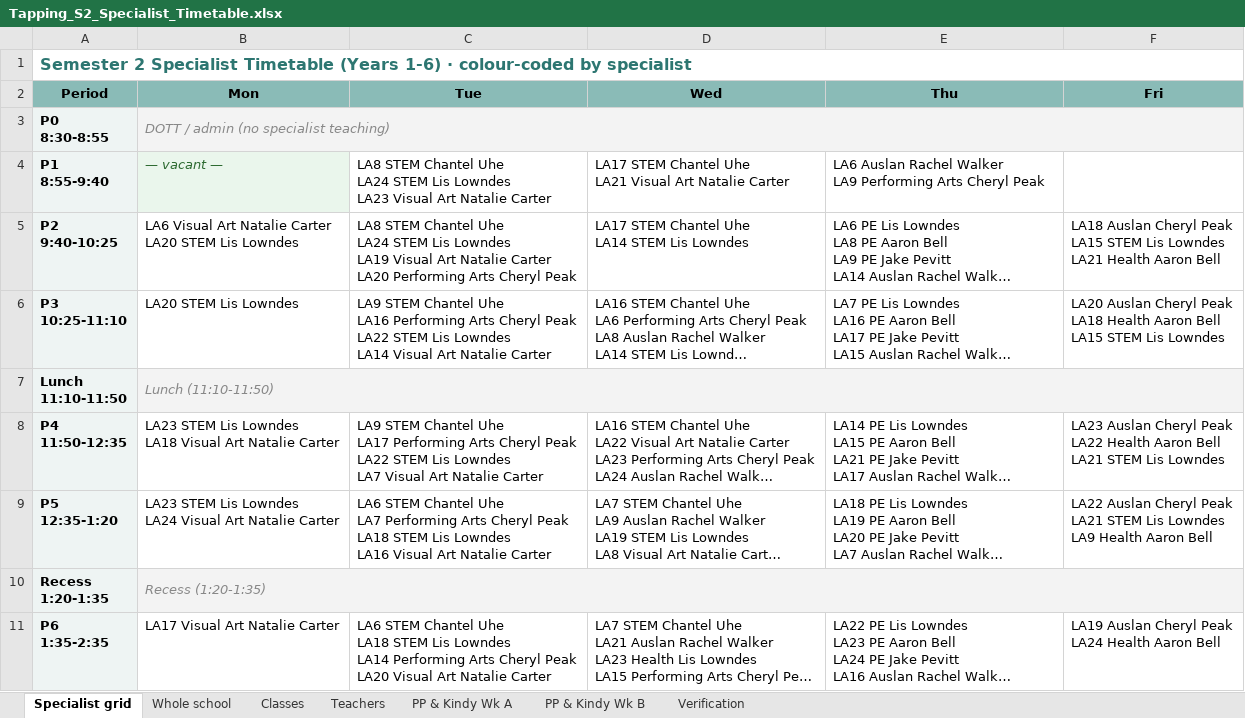
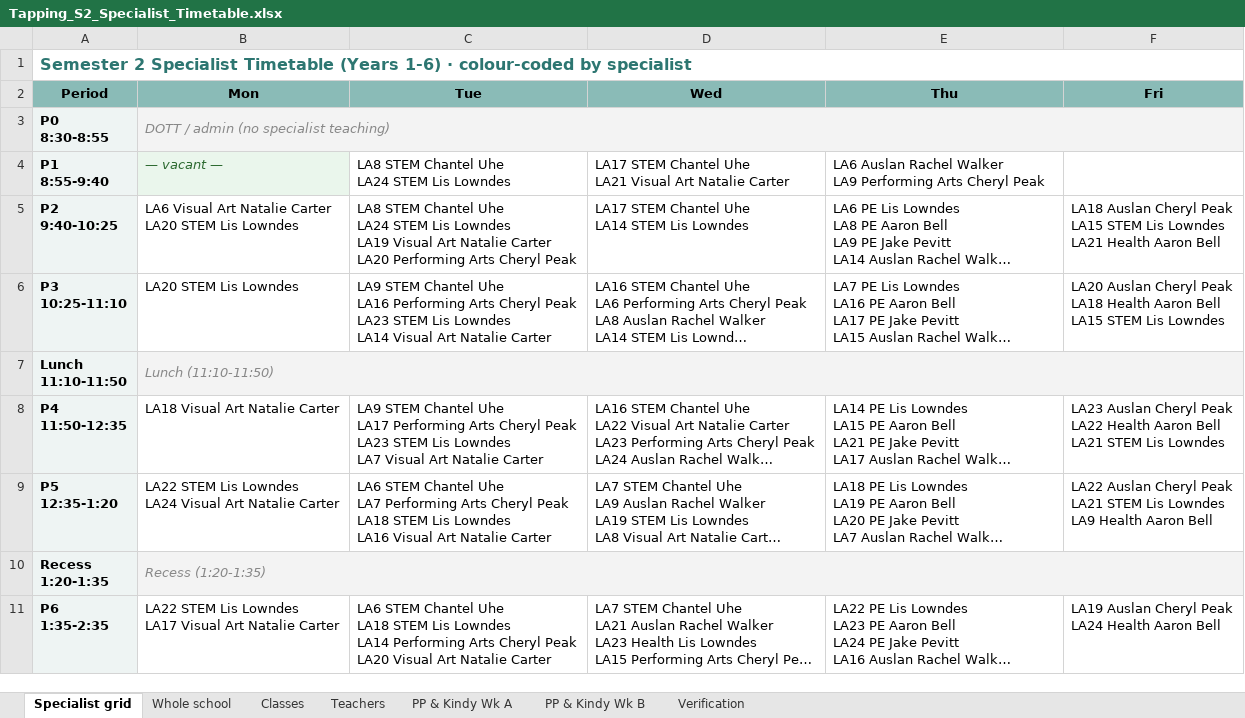
Before and after one commit to btrpchev/tapping-s2-timetable, an Excel workbook: Tapping_S2_Specialist_Timetable.xlsx, sheet Specialist grid, drawn as a sheet; long unchanged cells end in …; values as stored, in another font and other column widths than the file's, no borders; ↵ is a line break in a cell; the diff names each change by its address in the sheet, - before the commit and + after, or states it on an @@ line.

```diff
--- a/Tapping_S2_Specialist_Timetable.xlsx (sheet Specialist grid)
+++ b/Tapping_S2_Specialist_Timetable.xlsx (sheet Specialist grid)
-C4 (Tue): …Lis Lowndes ↵ LA23 Visual Art Natalie Carter
+C4 (Tue): …Lis Lowndes
-C6 (Tue): …Cheryl Peak ↵ LA22 STEM Lis…
+C6 (Tue): …Cheryl Peak ↵ LA23 STEM Lis…
-B8 (Mon): LA23 STEM Lis Lowndes ↵ LA18 Visual Art Natalie Carter
+B8 (Mon): LA18 Visual Art Natalie Carter
-C8 (Tue): …Cheryl Peak ↵ LA22 STEM Lis…
+C8 (Tue): …Cheryl Peak ↵ LA23 STEM Lis…
-B9 (Mon): LA23 STEM Lis…
+B9 (Mon): LA22 STEM Lis…
-B11 (Mon): LA17 Visual Art Natalie Carter
+B11 (Mon): LA22 STEM Lis Lowndes ↵ LA17 Visual Art Natalie Carter
```
Also changed, not shown: sheet Teachers, sheet Whole school, sheet Classes, sheet Verification, 5 other files.
